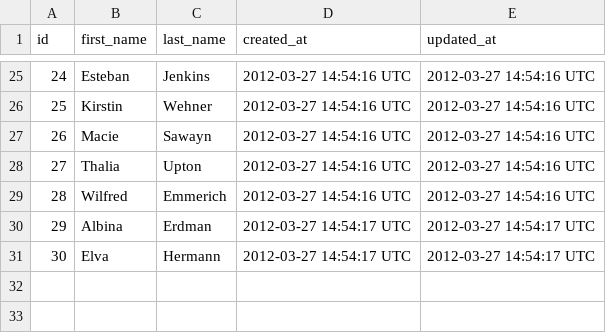
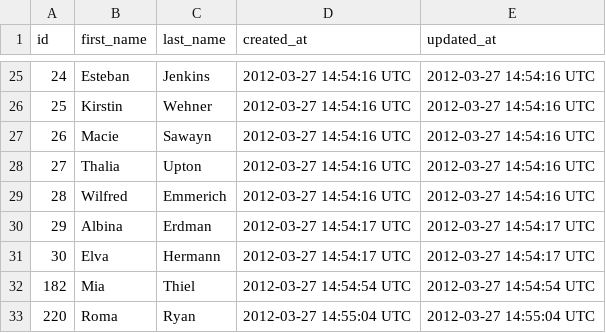
Before and after one commit to riverswb/black_thursday, a CSV file: data/small/customers.csv, drawn as a sheet; only a part is shown, gaps mark what is left out; the diff names each change by its address in the sheet, - before the commit and + after, or states it on an @@ line.

```diff
--- a/data/small/customers.csv
+++ b/data/small/customers.csv
+row 32: 182 | Mia | Thiel | 2012-03-27 14:54:54 UTC | 2012-03-27 14:54:54 UTC
+row 33: 220 | Roma | Ryan | 2012-03-27 14:55:04 UTC | 2012-03-27 14:55:04 UTC
```
Also changed, not shown: data/small/invoices.csv, 5 other files.
